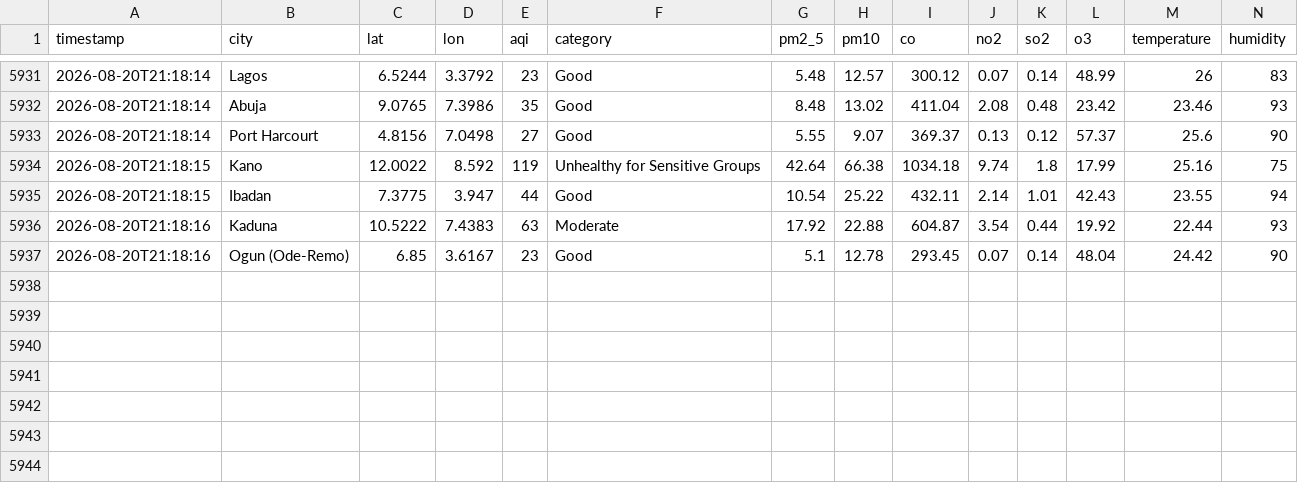
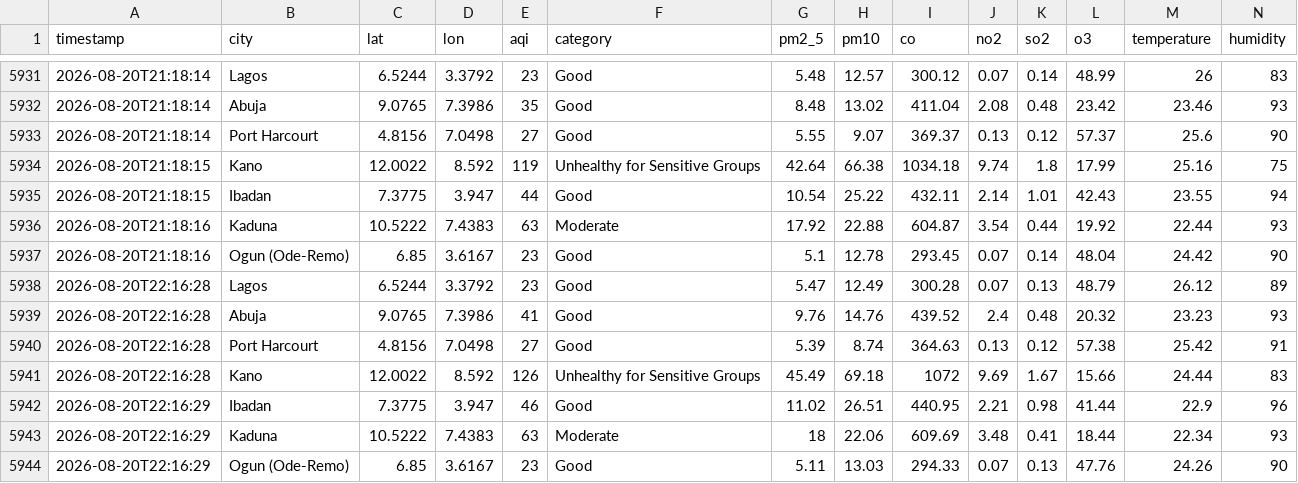
Before and after one commit to extremesam/Air-Quality-Dashboard, a CSV file: data/history.csv, drawn as a sheet; only a part is shown, gaps mark what is left out; rows hold the shown columns only; the diff names each change by its address in the sheet, - before the commit and + after, or states it on an @@ line.

Commit message:
Hourly data update

```diff
--- a/data/history.csv
+++ b/data/history.csv
+row 5938: 2026-08-20T22:16:28 | Lagos | 6.5244 | 3.3792 | 23 | Good | 5.47 | 12.49 | 300.28 | 0.07 | 0.13 | 48.79 | 26.12 | 89
+row 5939: 2026-08-20T22:16:28 | Abuja | 9.0765 | 7.3986 | 41 | Good | 9.76 | 14.76 | 439.52 | 2.4 | 0.48 | 20.32 | 23.23 | 93
+row 5940: 2026-08-20T22:16:28 | Port Harcourt | 4.8156 | 7.0498 | 27 | Good | 5.39 | 8.74 | 364.63 | 0.13 | 0.12 | 57.38 | 25.42 | 91
+row 5941: 2026-08-20T22:16:28 | Kano | 12.0022 | 8.592 | 126 | Unhealthy for Sensitive Groups | 45.49 | 69.18 | 1072 | 9.69 | 1.67 | 15.66 | 24.44 | 83
+row 5942: 2026-08-20T22:16:29 | Ibadan | 7.3775 | 3.947 | 46 | Good | 11.02 | 26.51 | 440.95 | 2.21 | 0.98 | 41.44 | 22.9 | 96
+row 5943: 2026-08-20T22:16:29 | Kaduna | 10.5222 | 7.4383 | 63 | Moderate | 18 | 22.06 | 609.69 | 3.48 | 0.41 | 18.44 | 22.34 | 93
+row 5944: 2026-08-20T22:16:29 | Ogun (Ode-Remo) | 6.85 | 3.6167 | 23 | Good | 5.11 | 13.03 | 294.33 | 0.07 | 0.13 | 47.76 | 24.26 | 90
```
Also changed, not shown: data/air_quality.csv, 2 other files.
